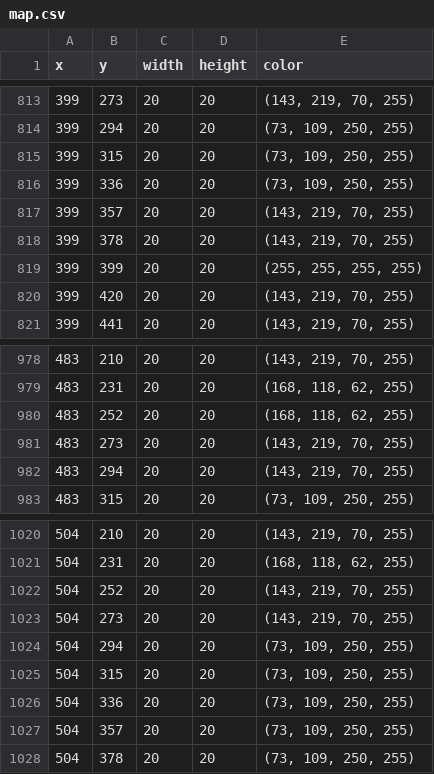
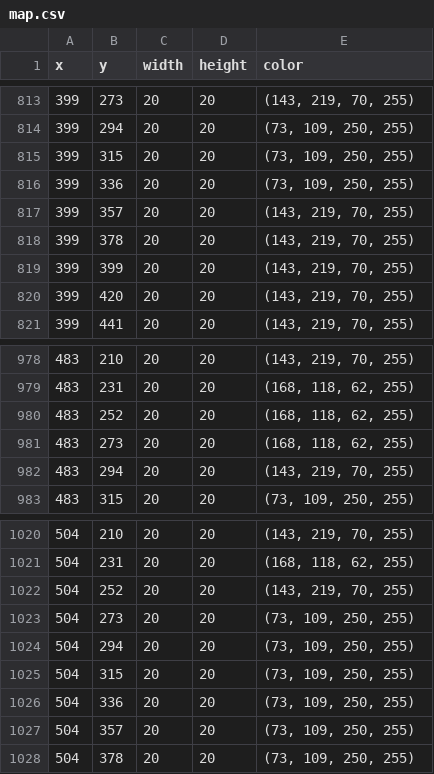
Before and after one commit to Marquezv/DBZ_Quest, a CSV file: data/map/map.csv, drawn as a sheet; only a part is shown, gaps mark what is left out.

```diff
--- a/data/map/map.csv
+++ b/data/map/map.csv
@@ -818,3 +818,3 @@ x,y,width,height,color
 399,378,20,20,"(143, 219, 70, 255)"
-399,399,20,20,"(255, 255, 255, 255)"
+399,399,20,20,"(143, 219, 70, 255)"
 399,420,20,20,"(143, 219, 70, 255)"
@@ -980,3 +980,3 @@ x,y,width,height,color
 483,252,20,20,"(168, 118, 62, 255)"
-483,273,20,20,"(143, 219, 70, 255)"
+483,273,20,20,"(168, 118, 62, 255)"
 483,294,20,20,"(143, 219, 70, 255)"
@@ -1022,3 +1022,3 @@ x,y,width,height,color
 504,252,20,20,"(143, 219, 70, 255)"
-504,273,20,20,"(143, 219, 70, 255)"
+504,273,20,20,"(73, 109, 250, 255)"
 504,294,20,20,"(73, 109, 250, 255)"
```
Also changed, not shown: 10 other files.
